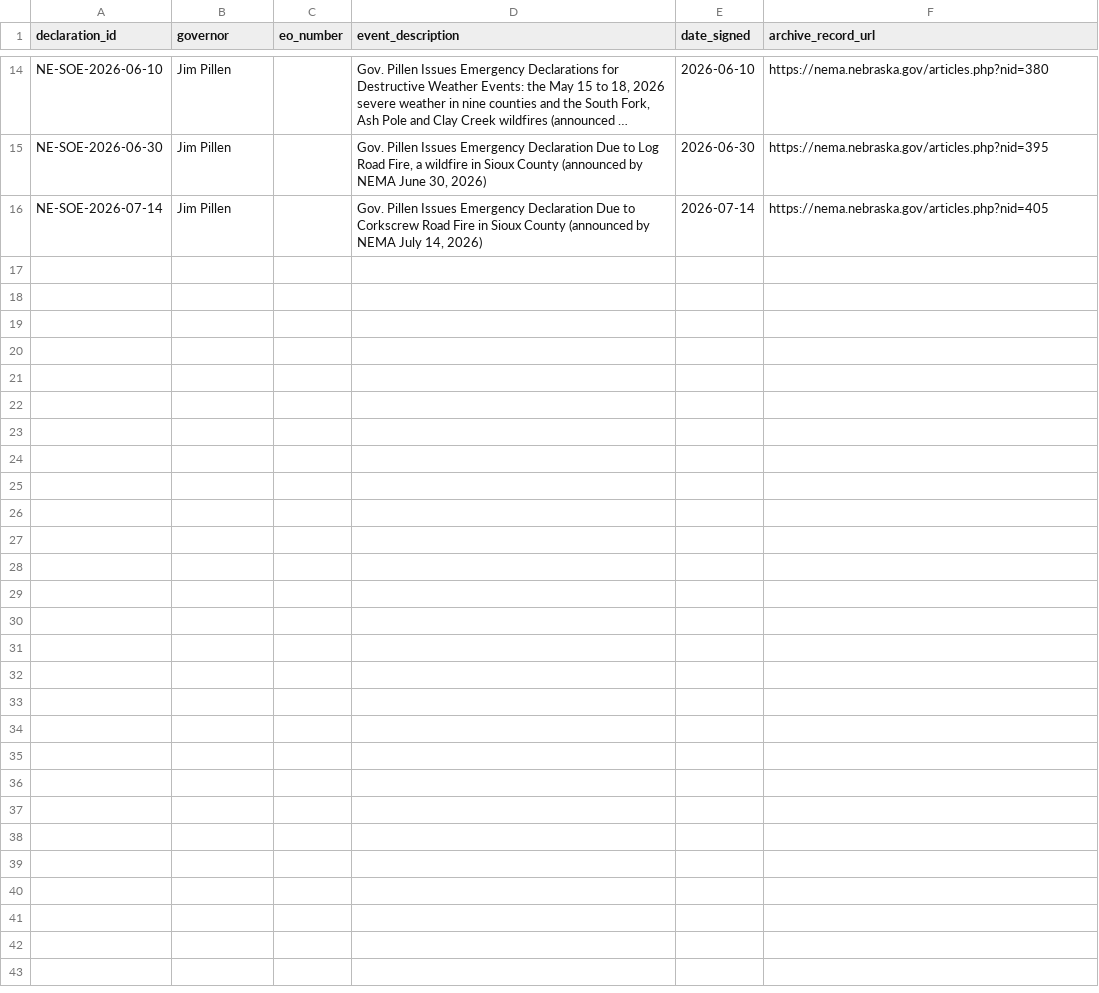
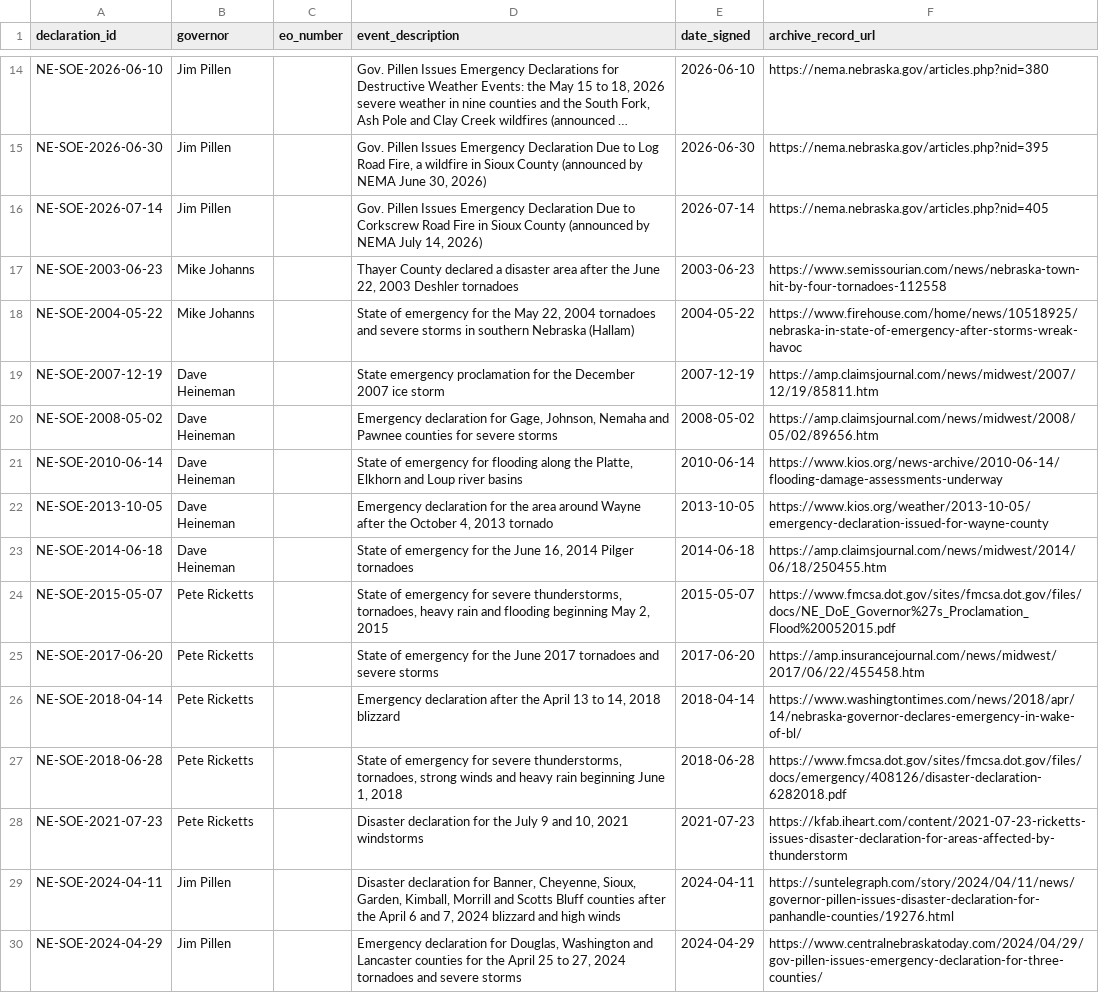
Before and after one commit to Phenom1881/disaster-data, a CSV file: plus/nebraska/manual_declarations.csv, drawn as a sheet; only a part is shown, gaps mark what is left out; long unchanged cells end in …; the diff names each change by its address in the sheet, - before the commit and + after, or states it on an @@ line.

```diff
--- a/plus/nebraska/manual_declarations.csv
+++ b/plus/nebraska/manual_declarations.csv
+row 17: NE-SOE-2003-06-23 | Mike Johanns |  | Thayer County declared a disaster area after the June 22, 2003 Deshler tornadoes | 2003-06-23 | https://www.semissourian.com/news/nebraska-town-hit-by-four-tornadoes-112558
+row 18: NE-SOE-2004-05-22 | Mike Johanns |  | State of emergency for the May 22, 2004 tornadoes and severe storms in southern Nebraska (Hallam) | 2004-05-22 | https://www.firehouse.com/home/news/10518925/nebraska-in-state-of-emergency-after-storms-wreak-havoc
+row 19: NE-SOE-2007-12-19 | Dave Heineman |  | State emergency proclamation for the December 2007 ice storm | 2007-12-19 | https://amp.claimsjournal.com/news/midwest/2007/12/19/85811.htm
+row 20: NE-SOE-2008-05-02 | Dave Heineman |  | Emergency declaration for Gage, Johnson, Nemaha and Pawnee counties for severe storms | 2008-05-02 | https://amp.claimsjournal.com/news/midwest/2008/05/02/89656.htm
+row 21: NE-SOE-2010-06-14 | Dave Heineman |  | State of emergency for flooding along the Platte, Elkhorn and Loup river basins | 2010-06-14 | https://www.kios.org/news-archive/2010-06-14/flooding-damage-assessments-underway
+row 22: NE-SOE-2013-10-05 | Dave Heineman |  | Emergency declaration for the area around Wayne after the October 4, 2013 tornado | 2013-10-05 | https://www.kios.org/weather/2013-10-05/emergency-declaration-issued-for-wayne-county
+row 23: NE-SOE-2014-06-18 | Dave Heineman |  | State of emergency for the June 16, 2014 Pilger tornadoes | 2014-06-18 | https://amp.claimsjournal.com/news/midwest/2014/06/18/250455.htm
+row 24: NE-SOE-2015-05-07 | Pete Ricketts |  | State of emergency for severe thunderstorms, tornadoes, heavy rain and flooding beginning May 2, 2015 | 2015-05-07 | https://www.fmcsa.dot.gov/sites/fmcsa.dot.gov/files/docs/NE_DoE_Governor%27s_Proclamation_Flood%20052015.pdf
+row 25: NE-SOE-2017-06-20 | Pete Ricketts |  | State of emergency for the June 2017 tornadoes and severe storms | 2017-06-20 | https://amp.insurancejournal.com/news/midwest/2017/06/22/455458.htm
+row 26: NE-SOE-2018-04-14 | Pete Ricketts |  | Emergency declaration after the April 13 to 14, 2018 blizzard | 2018-04-14 | https://www.washingtontimes.com/news/2018/apr/14/nebraska-governor-declares-emergency-in-wake-of-bl/
+row 27: NE-SOE-2018-06-28 | Pete Ricketts |  | State of emergency for severe thunderstorms, tornadoes, strong winds and heavy rain beginning June 1, 2018 | 2018-06-28 | https://www.fmcsa.dot.gov/sites/fmcsa.dot.gov/files/docs/emergency/408126/disaster-declaration-6282018.pdf
+row 28: NE-SOE-2021-07-23 | Pete Ricketts |  | Disaster declaration for the July 9 and 10, 2021 windstorms | 2021-07-23 | https://kfab.iheart.com/content/2021-07-23-ricketts-issues-disaster-declaration-for-areas-affected-by-thunderstorm
+row 29: NE-SOE-2024-04-11 | Jim Pillen |  | Disaster declaration for Banner, Cheyenne, Sioux, Garden, Kimball, Morrill and Scotts Bluff counties after the April 6 and 7, 2024 blizzard and high winds | 2024-04-11 | https://suntelegraph.com/story/2024/04/11/news/governor-pillen-issues-disaster-declaration-for-panhandle-counties/19276.html
+row 30: NE-SOE-2024-04-29 | Jim Pillen |  | Emergency declaration for Douglas, Washington and Lancaster counties for the April 25 to 27, 2024 tornadoes and severe storms | 2024-04-29 | https://www.centralnebraskatoday.com/2024/04/29/gov-pillen-issues-emergency-declaration-for-three-counties/
```
Also changed, not shown: plus/nebraska/hazard_overrides.csv, 3 other files.
